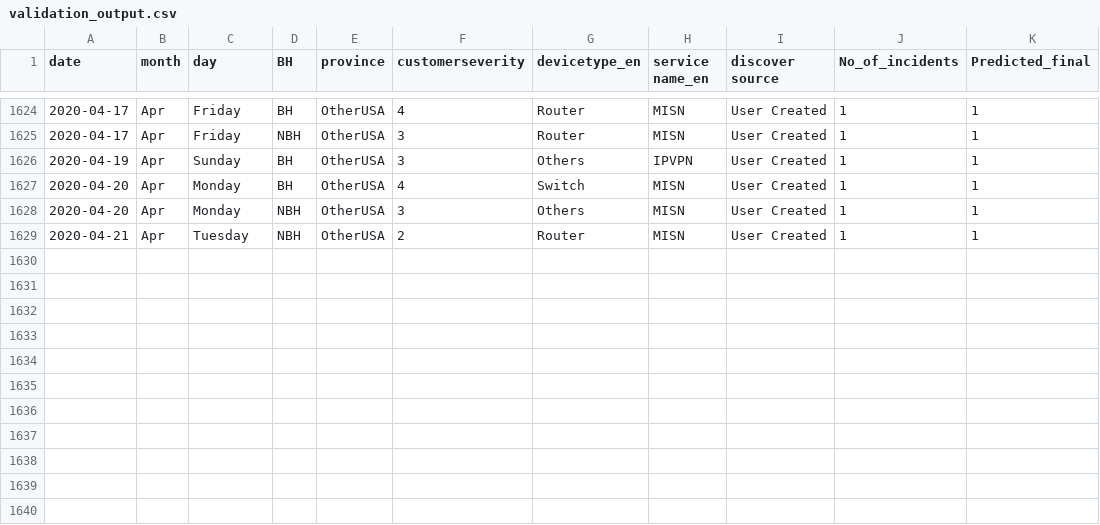
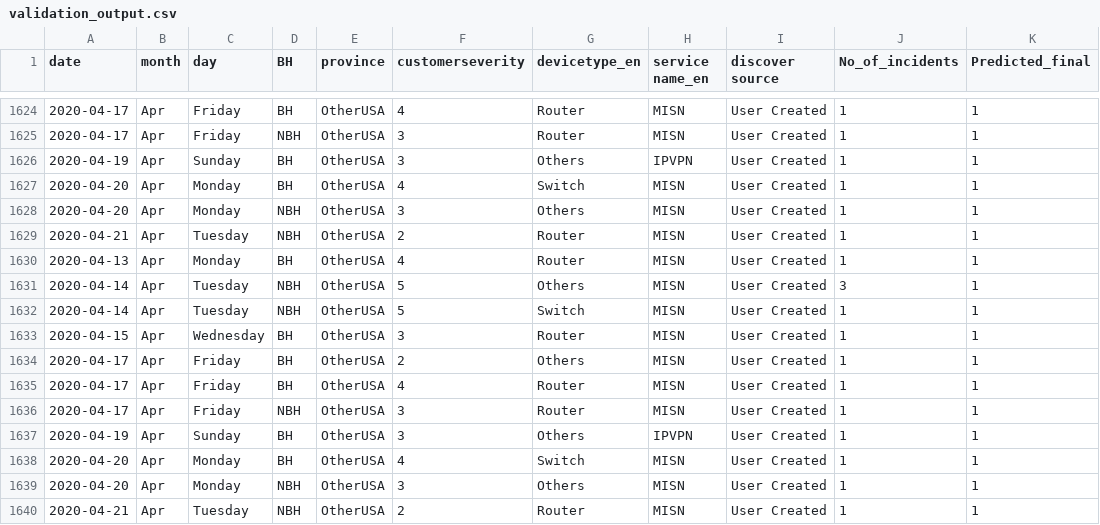
Before and after one commit to AnalyticsSolution/IncidentPredictionTraining, a CSV file: Output/validation_output.csv, drawn as a sheet; only a part is shown, gaps mark what is left out.

Commit message:
Pushing Output files to GIT repo

```diff
--- a/Output/validation_output.csv
+++ b/Output/validation_output.csv
@@ -1629 +1629,12 @@ date,month,day,BH,province,customerseverity,devicetype_en,service name_en,discov
 2020-04-21,Apr,Tuesday,NBH,OtherUSA,2,Router,MISN,User Created,1,1
+2020-04-13,Apr,Monday,BH,OtherUSA,4,Router,MISN,User Created,1,1
+2020-04-14,Apr,Tuesday,NBH,OtherUSA,5,Others,MISN,User Created,3,1
+2020-04-14,Apr,Tuesday,NBH,OtherUSA,5,Switch,MISN,User Created,1,1
+2020-04-15,Apr,Wednesday,BH,OtherUSA,3,Router,MISN,User Created,1,1
+2020-04-17,Apr,Friday,BH,OtherUSA,2,Others,MISN,User Created,1,1
+2020-04-17,Apr,Friday,BH,OtherUSA,4,Router,MISN,User Created,1,1
+2020-04-17,Apr,Friday,NBH,OtherUSA,3,Router,MISN,User Created,1,1
+2020-04-19,Apr,Sunday,BH,OtherUSA,3,Others,IPVPN,User Created,1,1
+2020-04-20,Apr,Monday,BH,OtherUSA,4,Switch,MISN,User Created,1,1
+2020-04-20,Apr,Monday,NBH,OtherUSA,3,Others,MISN,User Created,1,1
+2020-04-21,Apr,Tuesday,NBH,OtherUSA,2,Router,MISN,User Created,1,1
```
Also changed, not shown: Output/prediction_model_metrics.csv, Output/prediction_output.csv, 2 other files.
